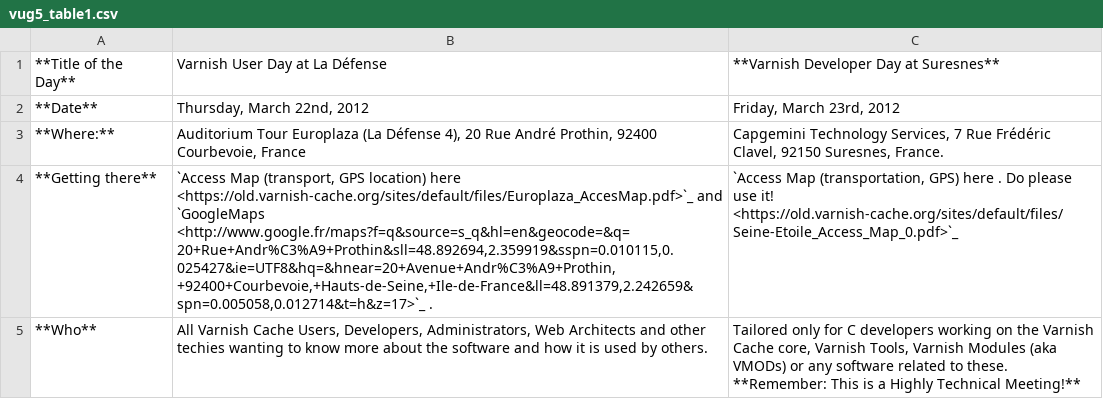
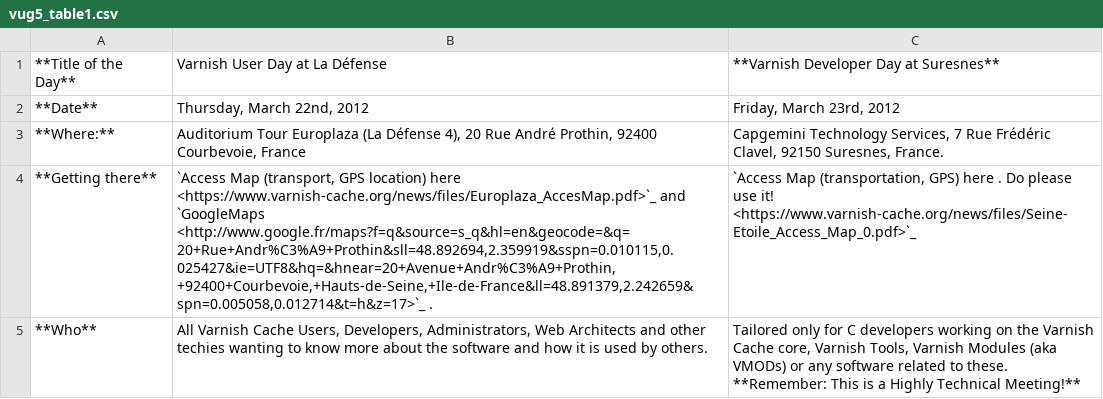
Before and after one commit to staiyeba/homepage, a CSV file: R1/source/news/tables/vug5_table1.csv, drawn as a sheet.

```diff
--- a/R1/source/news/tables/vug5_table1.csv
+++ b/R1/source/news/tables/vug5_table1.csv
@@ -3,3 +3,3 @@
 **Where:**,"Auditorium Tour Europlaza (La Défense 4), 20 Rue André Prothin, 92400 Courbevoie, France","Capgemini Technology Services, 7 Rue Frédéric Clavel, 92150 Suresnes, France."
-**Getting there**,"`Access Map (transport, GPS location) here <https://old.varnish-cache.org/sites/default/files/Europlaza_AccesMap.pdf>`_ and `GoogleMaps <http://www.google.fr/maps?f=q&source=s_q&hl=en&geocode=&q=20+Rue+Andr%C3%A9+Prothin&sll=48.892694,2.359919&sspn=0.010115,0.025427&ie=UTF8&hq=&hnear=20+Avenue+Andr%C3%A9+Prothin,+92400+Courbevoie,+Hauts-de-Seine,+Ile-de-France&ll=48.891379,2.242659&spn=0.005058,0.012714&t=h&z=17>`_ .","`Access Map (transportation, GPS) here . Do please use it! <https://old.varnish-cache.org/sites/default/files/Seine-Etoile_Access_Map_0.pdf>`_"
+**Getting there**,"`Access Map (transport, GPS location) here <https://www.varnish-cache.org/news/files/Europlaza_AccesMap.pdf>`_ and `GoogleMaps <http://www.google.fr/maps?f=q&source=s_q&hl=en&geocode=&q=20+Rue+Andr%C3%A9+Prothin&sll=48.892694,2.359919&sspn=0.010115,0.025427&ie=UTF8&hq=&hnear=20+Avenue+Andr%C3%A9+Prothin,+92400+Courbevoie,+Hauts-de-Seine,+Ile-de-France&ll=48.891379,2.242659&spn=0.005058,0.012714&t=h&z=17>`_ .","`Access Map (transportation, GPS) here . Do please use it! <https://www.varnish-cache.org/news/files/Seine-Etoile_Access_Map_0.pdf>`_"
 **Who**,"All Varnish Cache Users, Developers, Administrators, Web Architects and other techies wanting to know more about the software and how it is used by others.","Tailored only for C developers working on the Varnish Cache core, Varnish Tools, Varnish Modules (aka VMODs) or any software related to these. **Remember: This is a Highly Technical Meeting!**"
```
Also changed, not shown: R1/source/news/tables/vug10_table3.csv, R1/source/news/tables/vug5_table2.csv, 43 other files.
